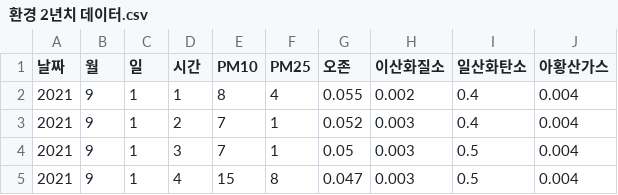
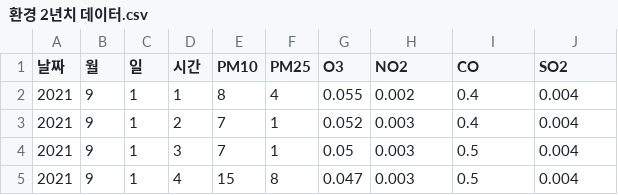
Before and after one commit to riha1432/my-code, a CSV file: dataset/환경 2년치 데이터.csv, drawn as a sheet; only a part is shown.

Commit message:
data

```diff
--- a/dataset/환경 2년치 데이터.csv
+++ b/dataset/환경 2년치 데이터.csv
@@ -1,2 +1,2 @@
-날짜,월,일,시간,PM10,PM25,오존,이산화질소,일산화탄소,아황산가스
+날짜,월,일,시간,PM10,PM25,O3,NO2,CO,SO2
 2021,9,1,1,8,4,0.055,0.002,0.4,0.004
```
